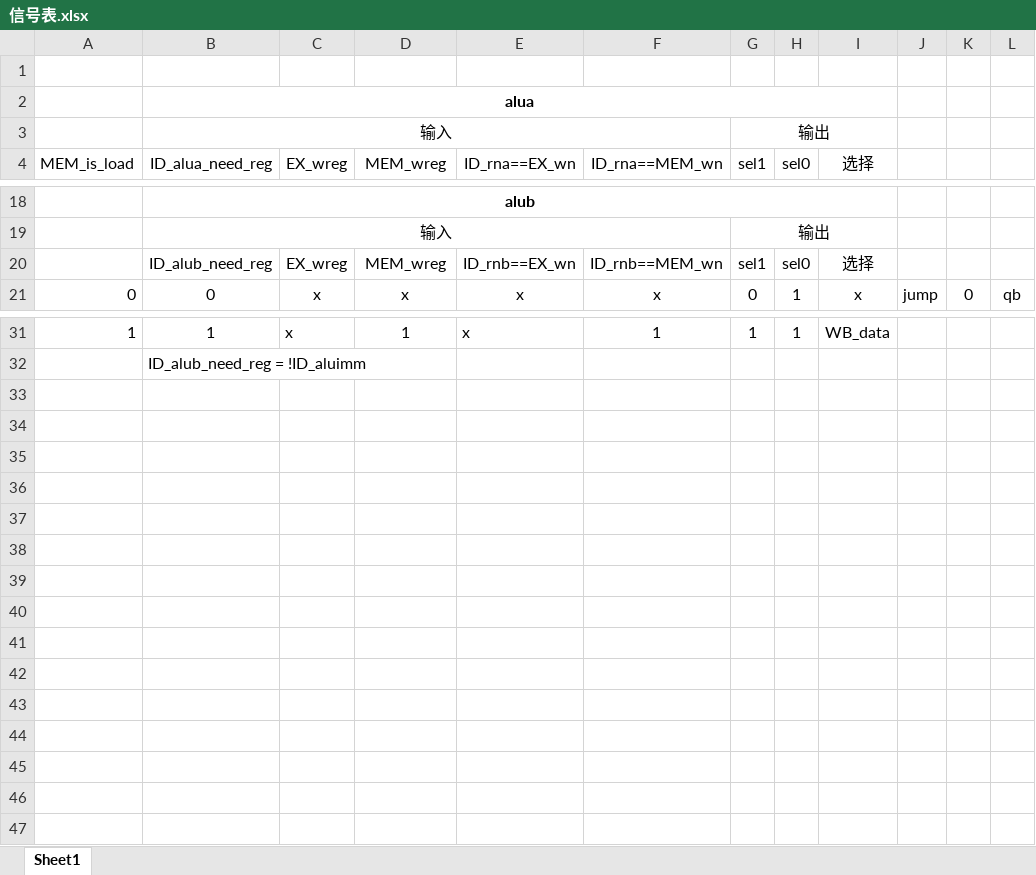
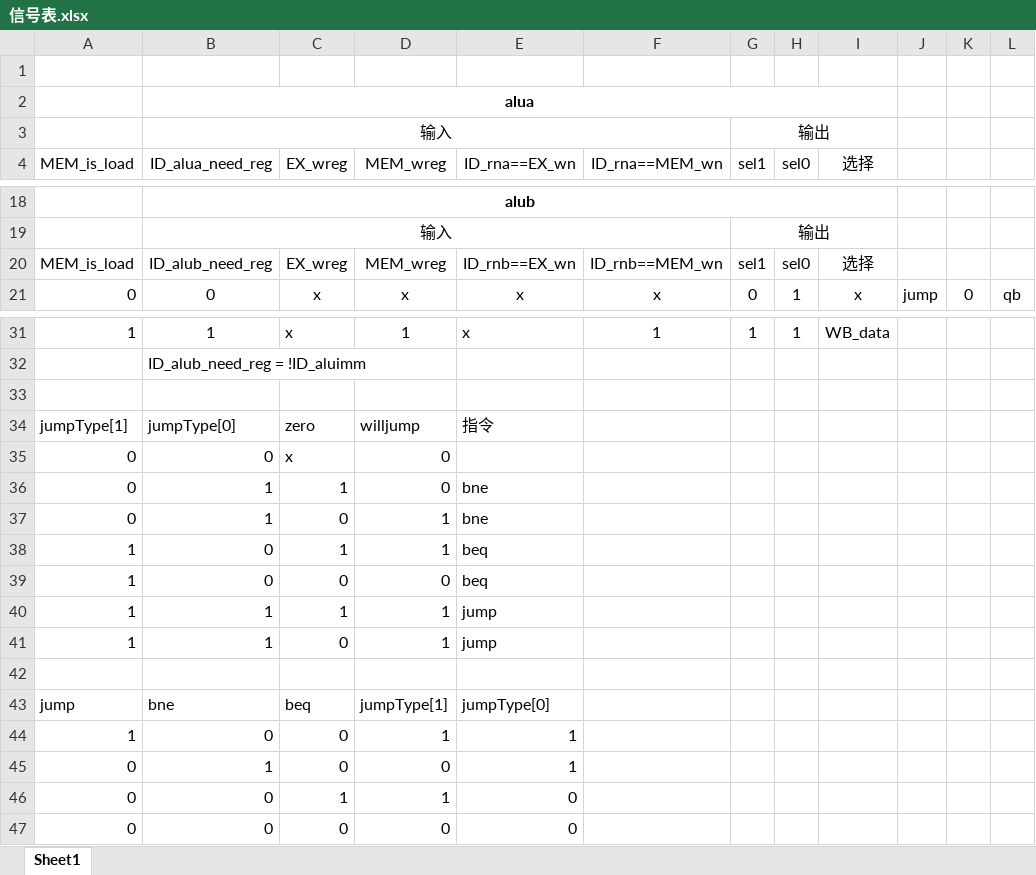
Before and after one commit to QaoA/cpu_verilog, an Excel workbook: 相关文档及图片/信号表.xlsx, sheet Sheet1, drawn as a sheet; only a part is shown, gaps mark what is left out; values as stored, in another font and other column widths than the file's, no borders; the diff names each change by its address in the sheet, - before the commit and + after, or states it on an @@ line.

Commit message:
上传新的信号表

```diff
--- a/相关文档及图片/信号表.xlsx (sheet Sheet1)
+++ b/相关文档及图片/信号表.xlsx (sheet Sheet1)
-A20 (MEM_is_load): (empty)
+A20 (MEM_is_load): MEM_is_load
+row 33: (empty)
+row 34: jumpType[1] | jumpType[0] | zero | willjump | 指令
+row 35: 0 | 0 | x | 0
+row 36: 0 | 1 | 1 | 0 | bne
+row 37: 0 | 1 | 0 | 1 | bne
+row 38: 1 | 0 | 1 | 1 | beq
+row 39: 1 | 0 | 0 | 0 | beq
+row 40: 1 | 1 | 1 | 1 | jump
+row 41: 1 | 1 | 0 | 1 | jump
+row 42: (empty)
+row 43: jump | bne | beq | jumpType[1] | jumpType[0]
+row 44: 1 | 0 | 0 | 1 | 1
+row 45: 0 | 1 | 0 | 0 | 1
+row 46: 0 | 0 | 1 | 1 | 0
+row 47: 0 | 0 | 0 | 0 | 0
```
